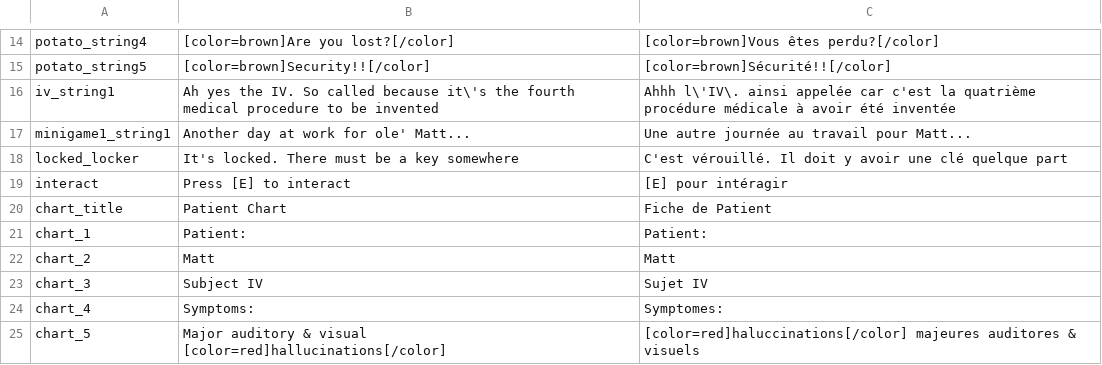
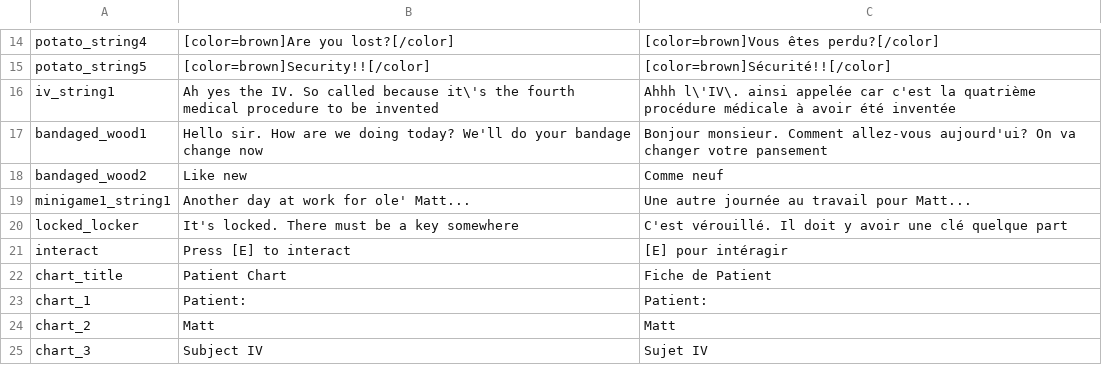
Before and after one commit to afourneaux/codename-matt-2026, a CSV file: assets/strings/gamejam_2026_dialogue.csv, drawn as a sheet; only a part is shown, gaps mark what is left out; the shorter side is filled out with more unchanged rows; the diff names each change by its address in the sheet, - before the commit and + after, or states it on an @@ line.

Commit message:
bandage mini game

```diff
--- a/assets/strings/gamejam_2026_dialogue.csv
+++ b/assets/strings/gamejam_2026_dialogue.csv
+row 17: bandaged_wood1 | Hello sir. How are we doing today? We'll do your bandage change now | Bonjour monsieur. Comment allez-vous aujourd'ui? On va changer votre pansement
+row 18: bandaged_wood2 | Like new | Comme neuf
```
Also changed, not shown: 12 other files.
